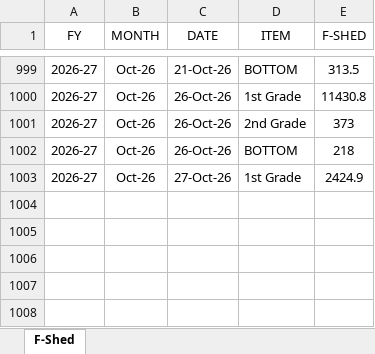
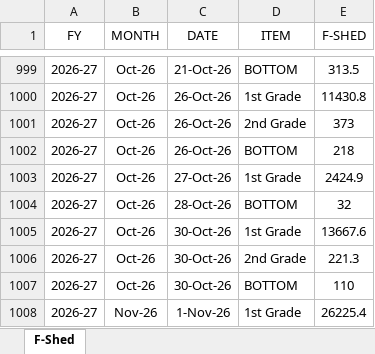
Before and after one commit to MayankPetrofoam/jindal-dashboard, an Excel workbook: F-Shed (1).xlsx, sheet F-Shed, drawn as a sheet; only a part is shown, gaps mark what is left out; values as stored, in another font and other column widths than the file's, no borders; conditional formats and table styles not drawn; the diff names each change by its address in the sheet, - before the commit and + after, or states it on an @@ line.

Commit message:
Add files via upload

```diff
--- a/F-Shed (1).xlsx (sheet F-Shed)
+++ b/F-Shed (1).xlsx (sheet F-Shed)
+row 1004: 2026-27 | Oct-26 | 28-Oct-26 | BOTTOM | 32
+row 1005: 2026-27 | Oct-26 | 30-Oct-26 | 1st Grade | 13667.6
+row 1006: 2026-27 | Oct-26 | 30-Oct-26 | 2nd Grade | 221.3
+row 1007: 2026-27 | Oct-26 | 30-Oct-26 | BOTTOM | 110
+row 1008: 2026-27 | Nov-26 | 1-Nov-26 | 1st Grade | 26225.4
```
